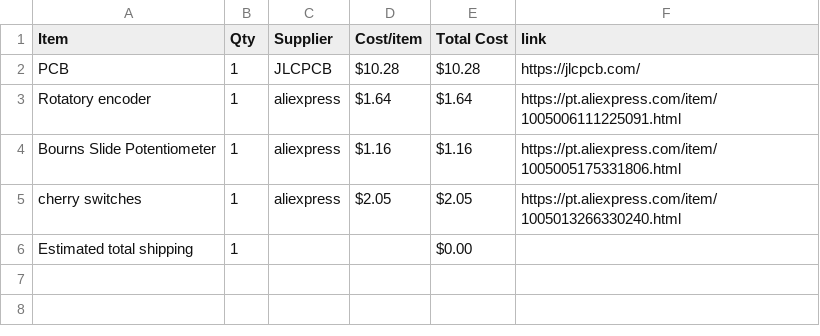
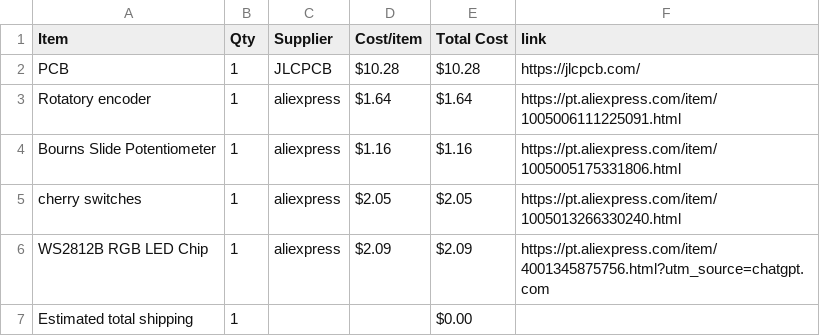
Before and after one commit to Serra110/midi-music, a CSV file: BOM.csv, drawn as a sheet; the diff names each change by its address in the sheet, - before the commit and + after, or states it on an @@ line.

Commit message:
Sync Midi Keyboard from Half Life

```diff
--- a/BOM.csv
+++ b/BOM.csv
+row 6: WS2812B RGB LED Chip | 1 | aliexpress | $2.09 | $2.09 | https://pt.aliexpress.com/item/4001345875756.html?utm_source=chatgpt.com
```
